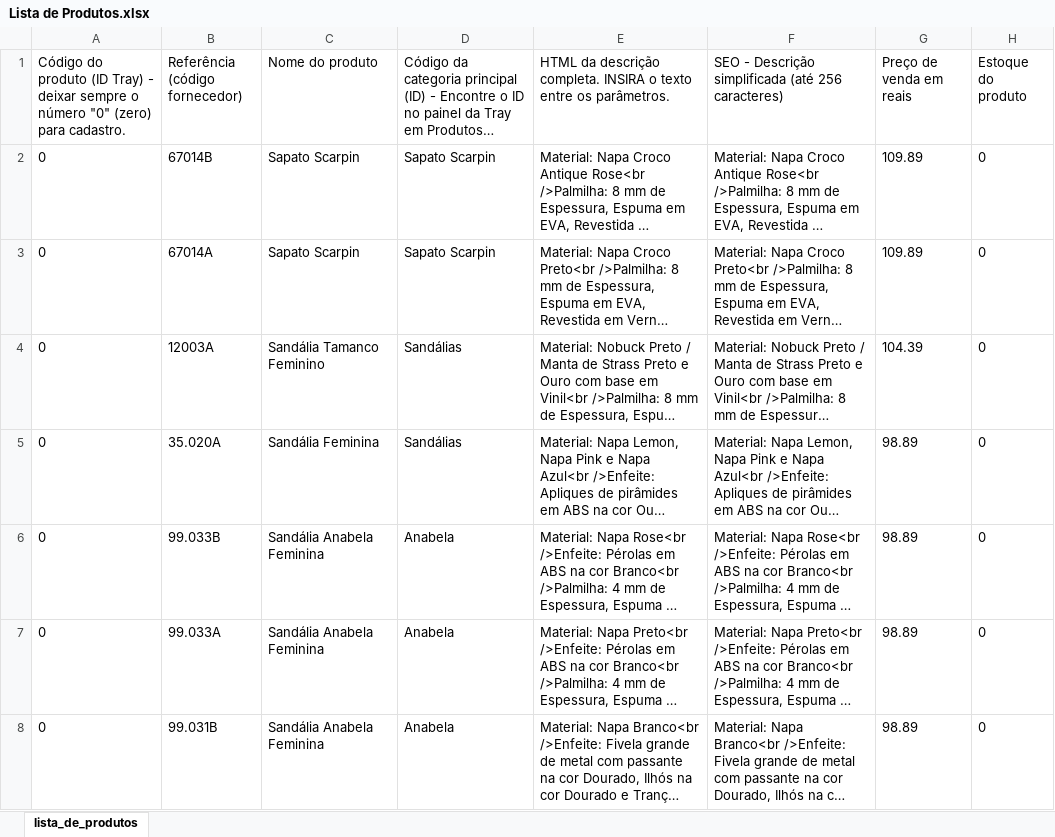
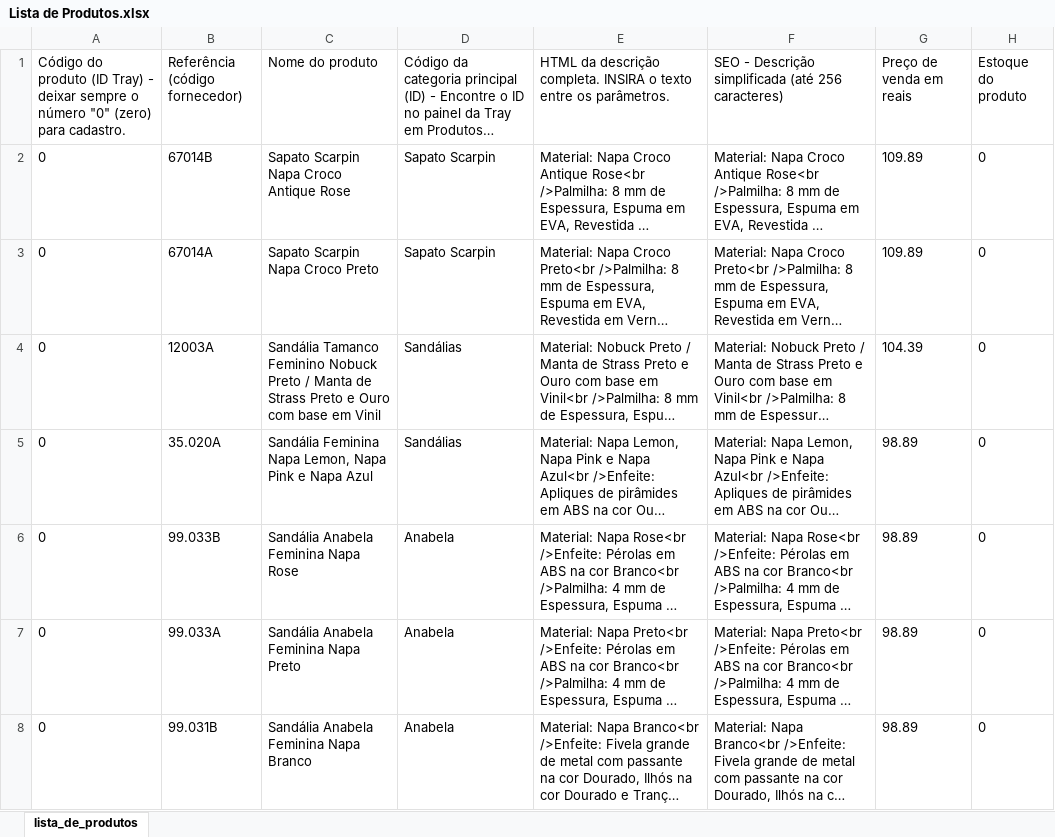
Before and after one commit to rogeriobatista/ImportarProdutos, an Excel workbook: Lista de Produtos.xlsx, sheet lista_de_produtos, drawn as a sheet; only a part is shown; long unchanged cells end in …; values as stored, in another font and other column widths than the file's, no borders; charts and pictures not drawn; the diff covers the shown part only; the diff names each change by its address in the sheet, - before the commit and + after, or states it on an @@ line.

Commit message:
Ajustando o nome do produto

```diff
--- a/Lista de Produtos.xlsx (sheet lista_de_produtos)
+++ b/Lista de Produtos.xlsx (sheet lista_de_produtos)
-C2 (Nome do produto): Sapato Scarpin
+C2 (Nome do produto): Sapato Scarpin Napa Croco Antique Rose
-C3 (Nome do produto): Sapato Scarpin
+C3 (Nome do produto): Sapato Scarpin Napa Croco Preto
-C4 (Nome do produto): …Tamanco Feminino
+C4 (Nome do produto): …Tamanco Feminino Nobuck Preto / Manta de Strass Preto e Ouro com base em Vinil
-C5 (Nome do produto): Sandália Feminina
+C5 (Nome do produto): Sandália Feminina Napa Lemon, Napa Pink e Napa Azul
-C6 (Nome do produto): Sandália Anabela Feminina
+C6 (Nome do produto): Sandália Anabela Feminina Napa Rose
-C7 (Nome do produto): Sandália Anabela Feminina
+C7 (Nome do produto): Sandália Anabela Feminina Napa Preto
-C8 (Nome do produto): Sandália Anabela Feminina
+C8 (Nome do produto): Sandália Anabela Feminina Napa Branco
```
Also changed, not shown: 560 edited cells elsewhere in this sheet, 7 other files.
